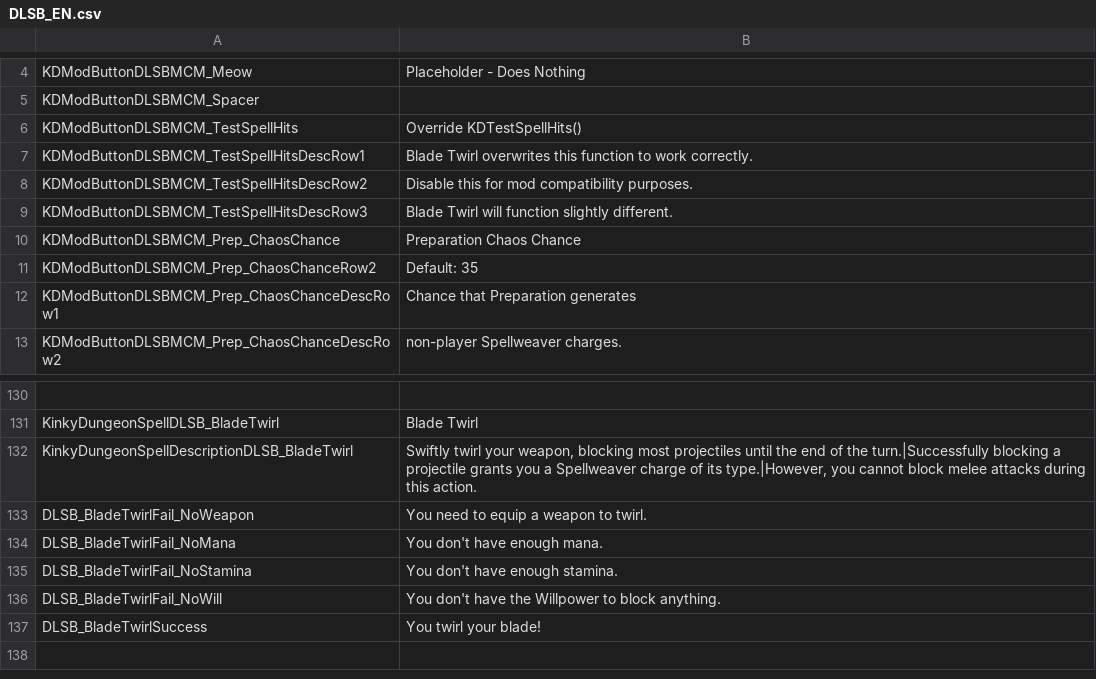
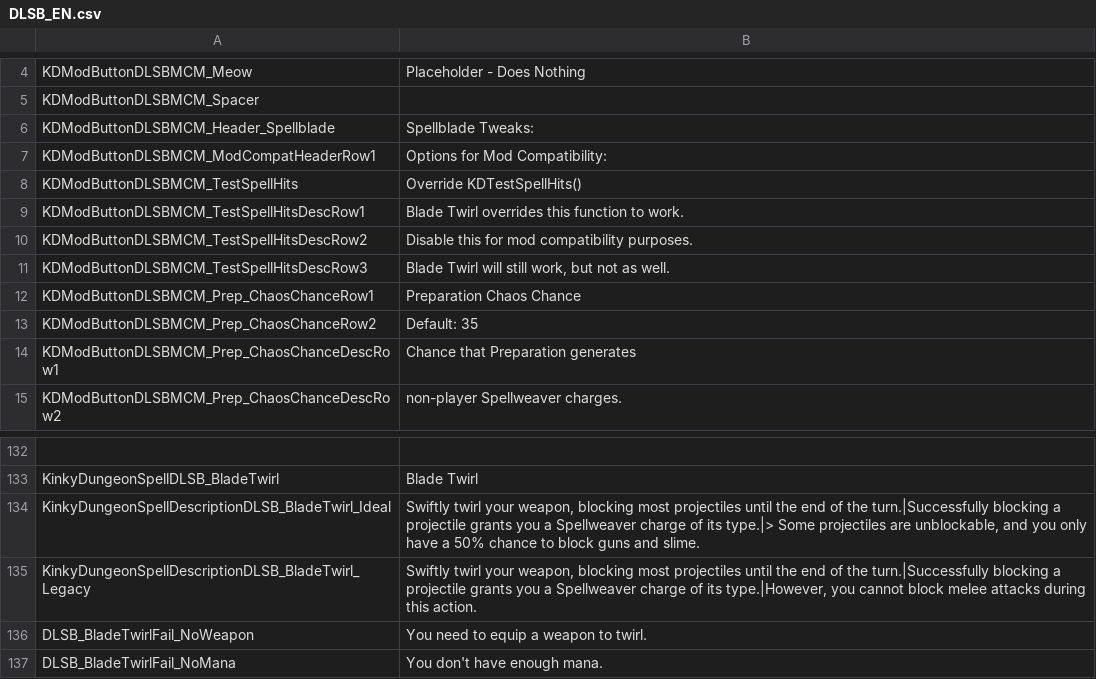
Before and after one commit to dollliandra/DollLiaSpellblade, a CSV file: Translations/DLSB_EN.csv, drawn as a sheet; only a part is shown, gaps mark what is left out; the shorter side is filled out with more unchanged rows; addresses are those after the commit; the diff names each change by its address in the sheet, - before the commit and + after, or states it on an @@ line.

```diff
--- a/Translations/DLSB_EN.csv
+++ b/Translations/DLSB_EN.csv
+row 6: KDModButtonDLSBMCM_Header_Spellblade | Spellblade Tweaks:
+row 7: KDModButtonDLSBMCM_ModCompatHeaderRow1 | Options for Mod Compatibility:
-B9: Blade Twirl overwrites this function to work correctly.
+B9: Blade Twirl overrides this function to work.
-B11: Blade Twirl will function slightly different.
+B11: Blade Twirl will still work, but not as well.
-A12: KDModButtonDLSBMCM_Prep_ChaosChance
+A12: KDModButtonDLSBMCM_Prep_ChaosChanceRow1
+row 134: KinkyDungeonSpellDescriptionDLSB_BladeTwirl_Ideal | Swiftly twirl your weapon, blocking most projectiles until the end of the turn.|Successfully blocking a projectile grants you a Spellweaver charge of its type.|> Some projectiles are unblockable, and you only have a 50% chance to block guns and slime.
-A135: KinkyDungeonSpellDescriptionDLSB_BladeTwirl
+A135: KinkyDungeonSpellDescriptionDLSB_BladeTwirl_Legacy
```
Also changed, not shown: 2 other files.
